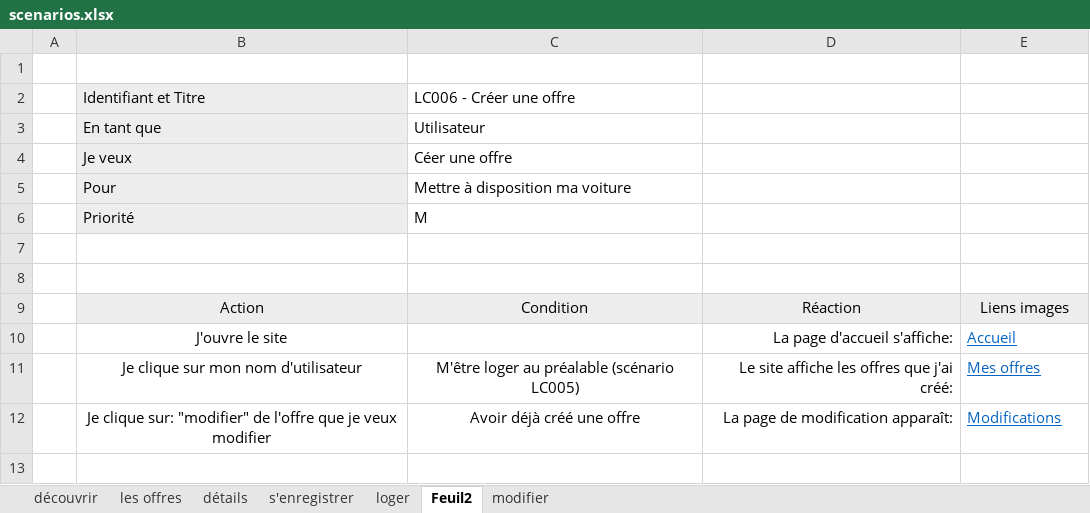
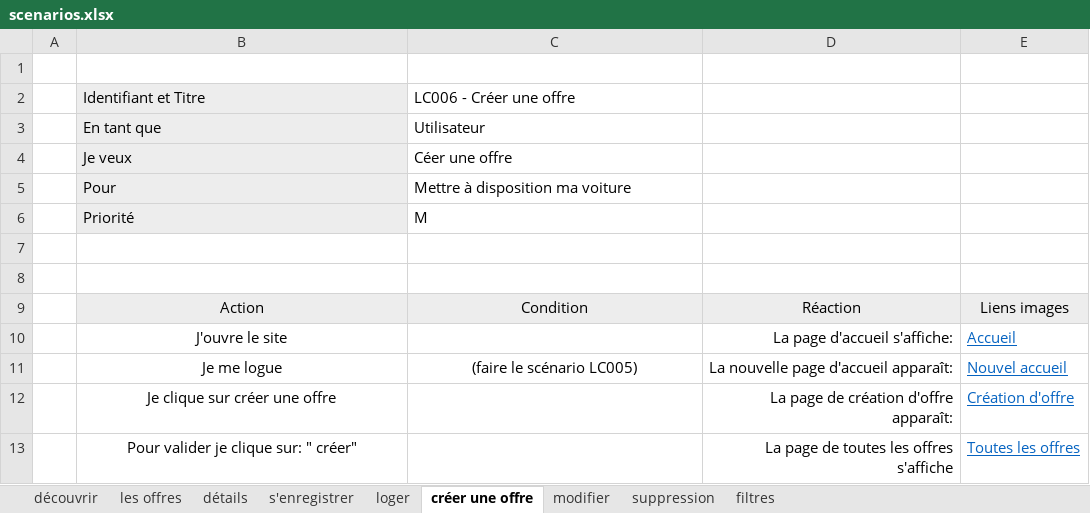
Before and after one commit to GabrielGloor/LoCar, an Excel workbook: documentation/useCase-scenario/scenarios.xlsx, sheet créer une offre, drawn as a sheet; values as stored, in another font and other column widths than the file's, no borders; removed rows and columns are numbered as before the commit, all else as after; the diff names each change by its address in the sheet, - before the commit and + after, or states it on an @@ line.

```diff
--- a/documentation/useCase-scenario/scenarios.xlsx (sheet créer une offre)
+++ b/documentation/useCase-scenario/scenarios.xlsx (sheet créer une offre)
-sheet tab: Feuil2
+sheet tab: créer une offre
+sheet tab: suppression
+sheet tab: filtres
-row 11:  | Je clique sur mon nom d'utilisateur | M'être loger au préalable (scénario LC005) | Le site affiche les offres que j'ai créé: | Mes offres
-row 12:  | Je clique sur: "modifier" de l'offre que je veux modifier | Avoir déjà créé une offre | La page de modification apparaît: | Modifications
+row 11:  | Je me logue | (faire le scénario LC005) | La nouvelle page d'accueil apparaît: | Nouvel accueil
+row 12:  | Je clique sur créer une offre |  | La page de création d'offre apparaît: | Création d'offre
+row 13:  | Pour valider je clique sur: " créer" |  | La page de toutes les offres s'affiche | Toutes les offres
```
Also changed, not shown: 2 other files.
